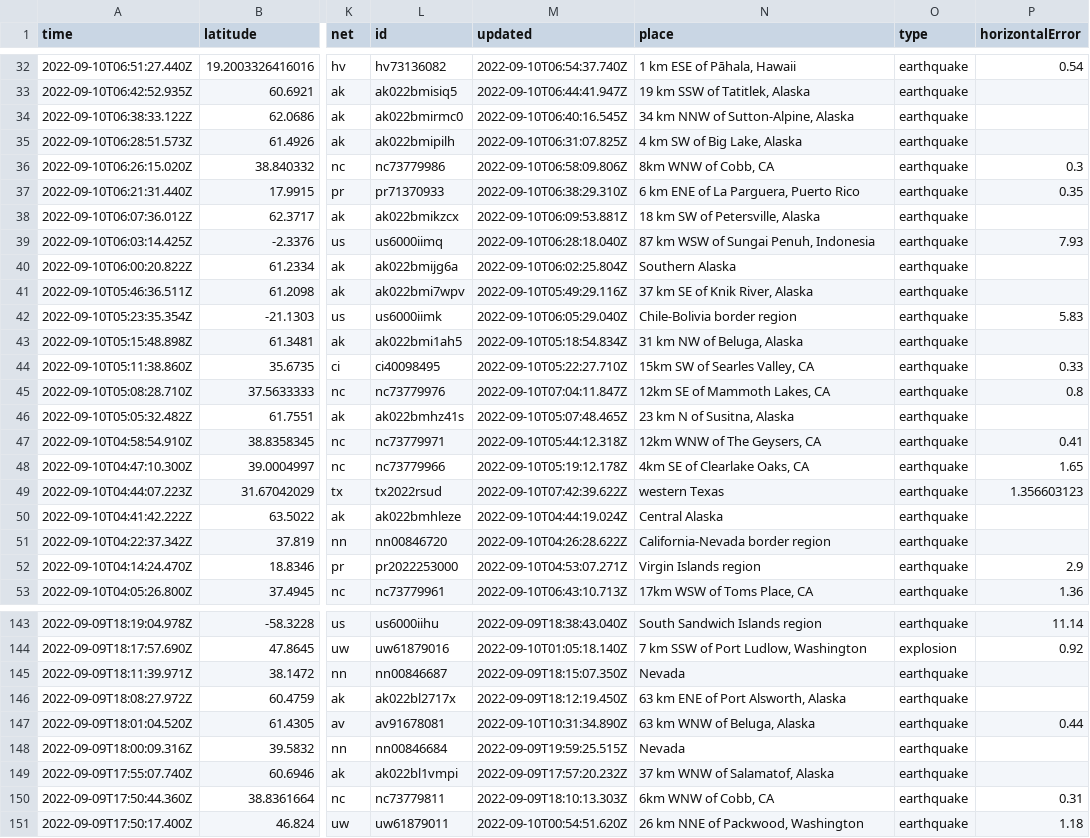
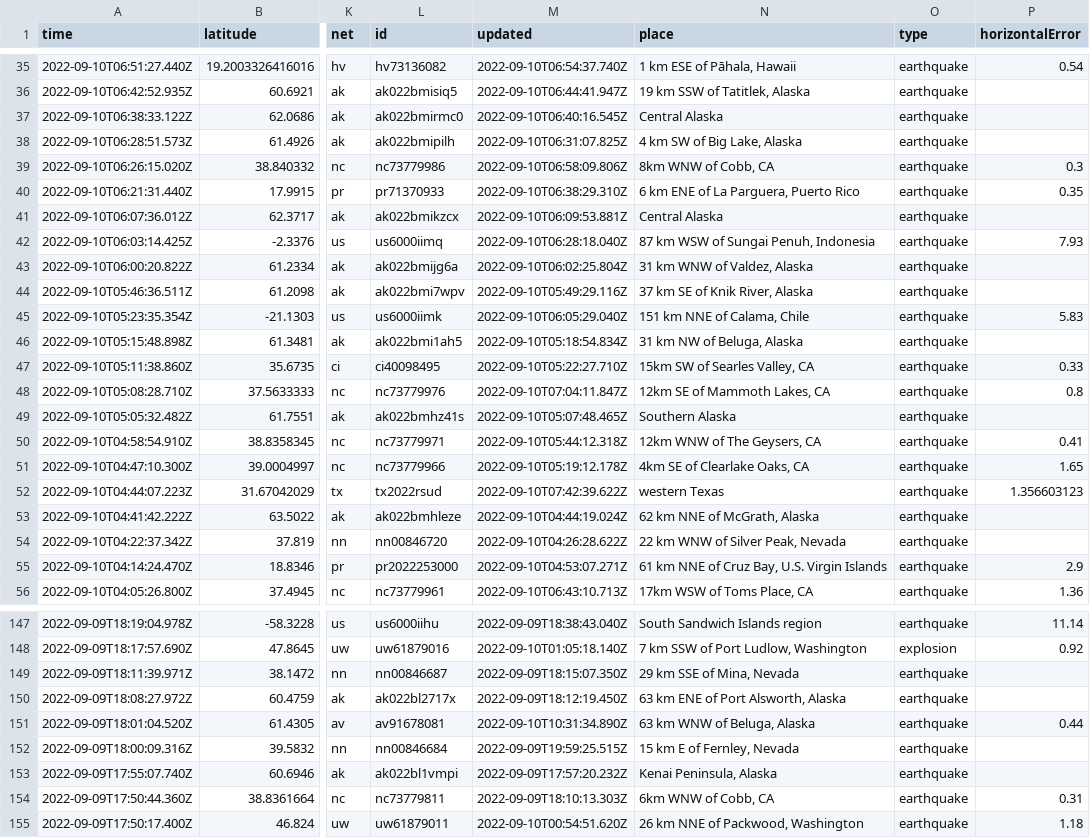
Before and after one commit to mattrehbein/nicar22-github-actions, a CSV file: usgs_current.csv, drawn as a sheet; only a part is shown, gaps mark what is left out; addresses are those after the commit; the diff covers the shown part only; the diff names each change by its address in the sheet, - before the commit and + after, or states it on an @@ line.

```diff
--- a/usgs_current.csv
+++ b/usgs_current.csv
-N37 (place): 34 km NNW of Sutton-Alpine, Alaska
+N37 (place): Central Alaska
-N41 (place): 18 km SW of Petersville, Alaska
+N41 (place): Central Alaska
-N43 (place): Southern Alaska
+N43 (place): 31 km WNW of Valdez, Alaska
-N45 (place): Chile-Bolivia border region
+N45 (place): 151 km NNE of Calama, Chile
-N49 (place): 23 km N of Susitna, Alaska
+N49 (place): Southern Alaska
-N53 (place): Central Alaska
+N53 (place): 62 km NNE of McGrath, Alaska
-N54 (place): California-Nevada border region
+N54 (place): 22 km WNW of Silver Peak, Nevada
-N55 (place): Virgin Islands region
+N55 (place): 61 km NNE of Cruz Bay, U.S. Virgin Islands
-N149 (place): Nevada
+N149 (place): 29 km SSE of Mina, Nevada
-N152 (place): Nevada
+N152 (place): 15 km E of Fernley, Nevada
-N153 (place): 37 km WNW of Salamatof, Alaska
+N153 (place): Kenai Peninsula, Alaska
```
Also changed, not shown: 4 added rows and 31 edited cells elsewhere in this file.
